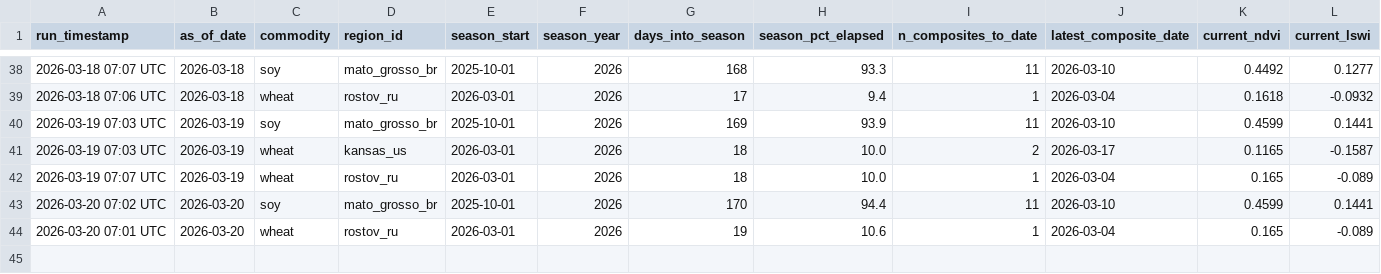
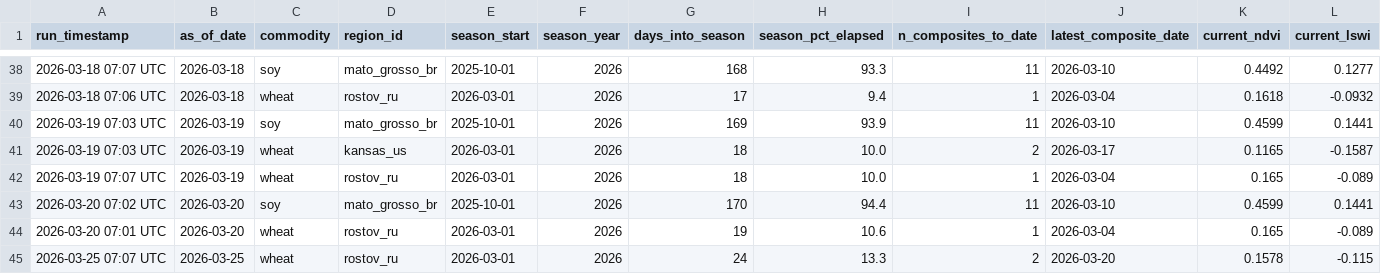
Before and after one commit to rmkenv/quantag, a CSV file: quantagri_live/quantagri_live_results.csv, drawn as a sheet; only a part is shown, gaps mark what is left out; rows hold the shown columns only; the diff names each change by its address in the sheet, - before the commit and + after, or states it on an @@ line.

```diff
--- a/quantagri_live/quantagri_live_results.csv
+++ b/quantagri_live/quantagri_live_results.csv
+row 45: 2026-03-25 07:07 UTC | 2026-03-25 | wheat | rostov_ru | 2026-03-01 | 2026 | 24 | 13.3 | 2 | 2026-03-20 | 0.1578 | -0.115
```
Also changed, not shown: quantagri_live/quantagri_live_alerts.csv, quantagri_live/quantagri_signal_scorecard.csv.
